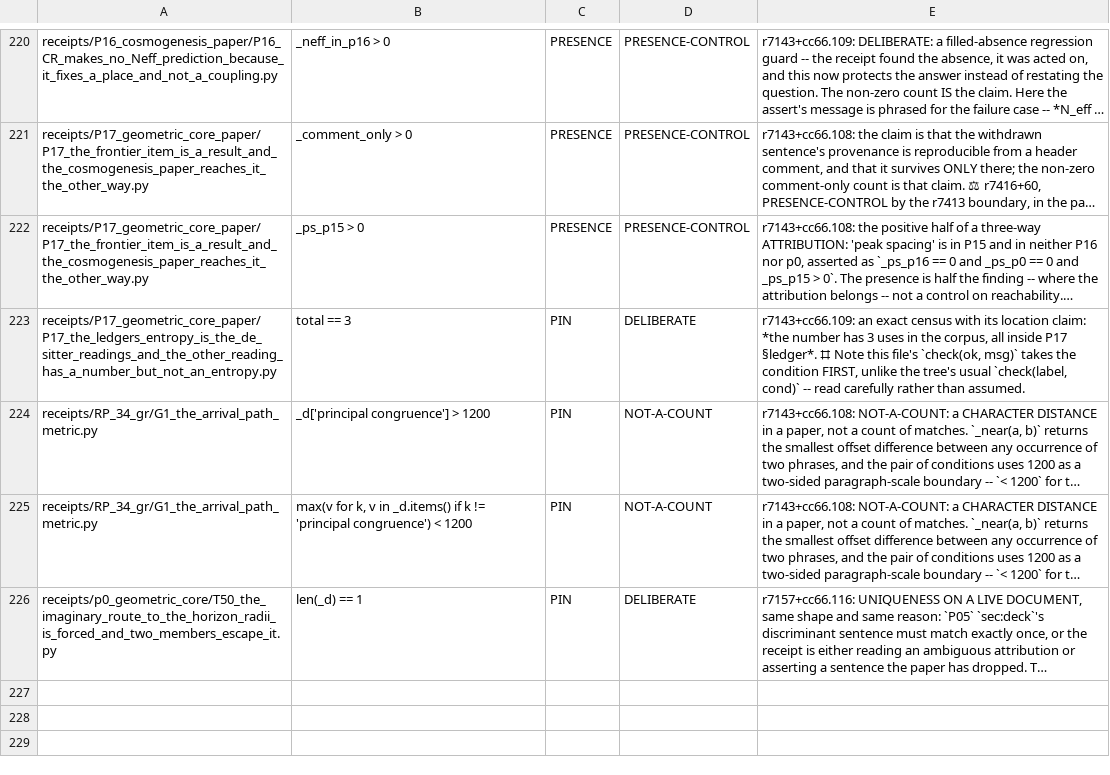
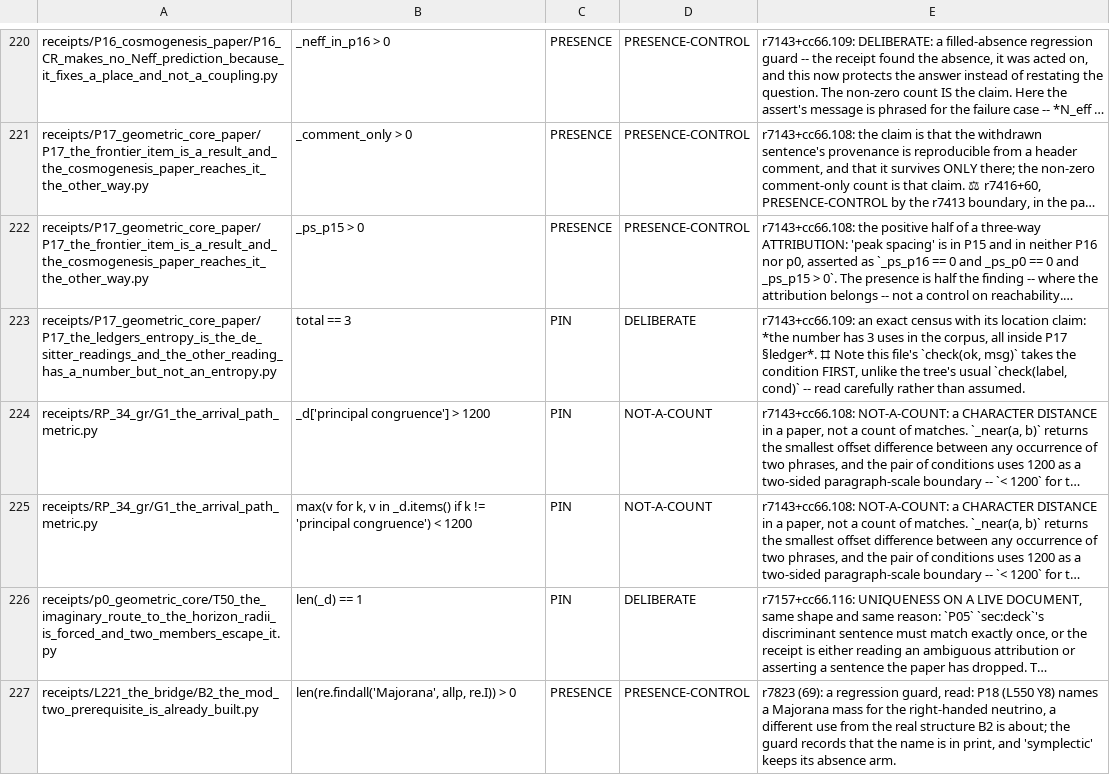
Before and after one commit to daryljanzen/shadow-of-existence, a TSV file: corpus/prose_pin_baseline.tsv, drawn as a sheet; only a part is shown, gaps mark what is left out; long unchanged cells end in …; the diff names each change by its address in the sheet, - before the commit and + after, or states it on an @@ line.

```diff
--- a/corpus/prose_pin_baseline.tsv
+++ b/corpus/prose_pin_baseline.tsv
+row 227: receipts/L221_the_bridge/B2_the_mod_two_prerequisite_is_already_built.py | len(re.findall('Majorana', allp, re.I)) > 0 | PRESENCE | PRESENCE-CONTROL | r7823 (69): a regression guard, read: P18 (L550 Y8) names a Majorana mass for the right-handed neutrino, a different use from the real structure B2 is about; the guard records that the name is in print, and 'symplectic' keeps its absence arm.
```
Also changed, not shown: corpus/exact_count_baseline.tsv, corpus/frontier_steps_history.tsv, 22 other files.
